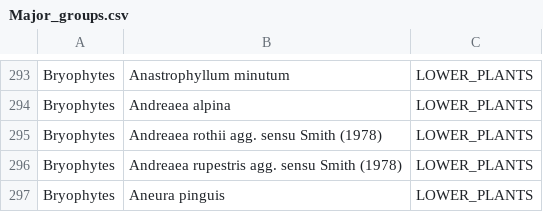
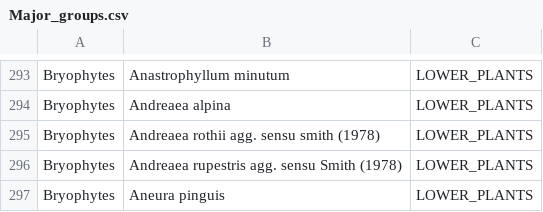
Before and after one commit to CharlieOuthwaite/UKBiodiversity, a CSV file: Data/Major_groups.csv, drawn as a sheet; only a part is shown, gaps mark what is left out.

```diff
--- a/Data/Major_groups.csv
+++ b/Data/Major_groups.csv
@@ -294,3 +294,3 @@ Bryophytes,Anastrophyllum minutum,LOWER_PLANTS
 Bryophytes,Andreaea alpina,LOWER_PLANTS
-Bryophytes,Andreaea rothii agg. sensu Smith (1978),LOWER_PLANTS
+Bryophytes,Andreaea rothii agg. sensu smith (1978),LOWER_PLANTS
 Bryophytes,Andreaea rupestris agg. sensu Smith (1978),LOWER_PLANTS
```
Also changed, not shown: 2 other files.
